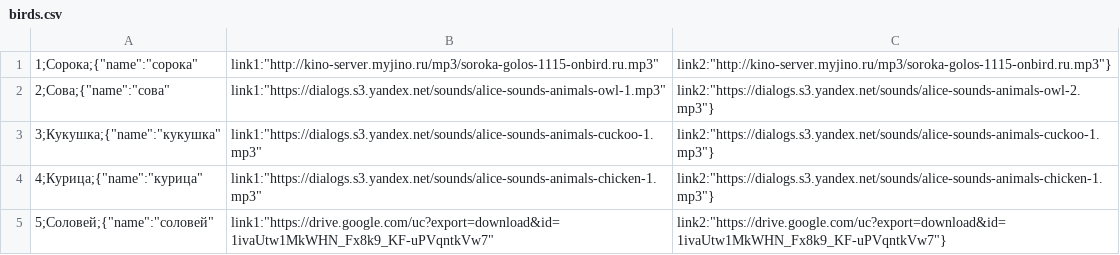
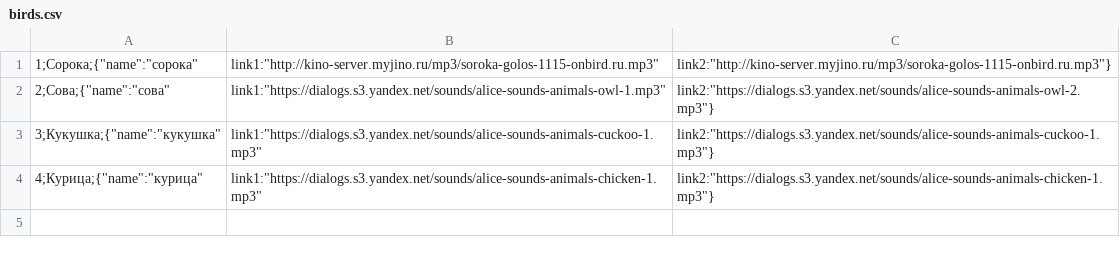
Before and after one commit to demonolock/birdsong, a CSV file: src/birds.csv, drawn as a sheet.

Commit message:
v.shepard@just-ai.com

```diff
--- a/src/birds.csv
+++ b/src/birds.csv
@@ -4,2 +4 @@
 4;Курица;{"name":"курица","link1":"https://dialogs.s3.yandex.net/sounds/alice-sounds-animals-chicken-1.mp3","link2":"https://dialogs.s3.yandex.net/sounds/alice-sounds-animals-chicken-1.mp3"}
-5;Соловей;{"name":"соловей","link1":"https://drive.google.com/uc?export=download&id=1ivaUtw1MkWHN_Fx8k9_KF-uPVqntkVw7","link2":"https://drive.google.com/uc?export=download&id=1ivaUtw1MkWHN_Fx8k9_KF-uPVqntkVw7"}
```
